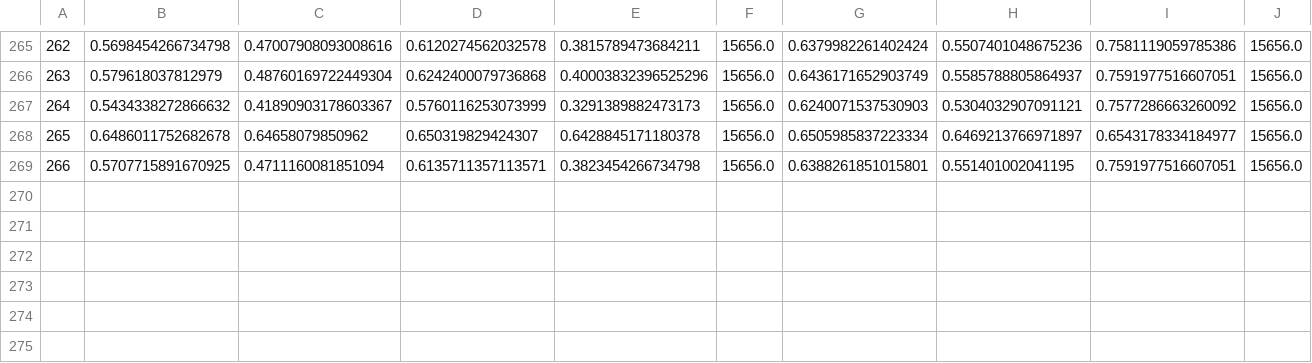
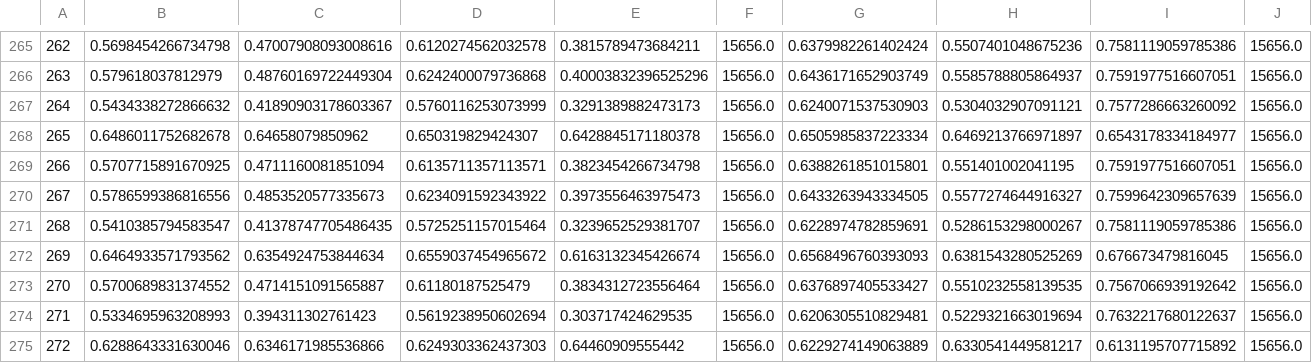
Before and after one commit to rozhin2025/Bee-BumbleBee-Detector, a CSV file: results/dataset_V3/baseline_methods/knn_classification_report/feature_selection_results.csv, drawn as a sheet; only a part is shown, gaps mark what is left out; rows hold the shown columns only; the diff names each change by its address in the sheet, - before the commit and + after, or states it on an @@ line.

Commit message:
Update feature_selection_results.csv

```diff
--- a/results/dataset_V3/baseline_methods/knn_classification_report/feature_selection_results.csv
+++ b/results/dataset_V3/baseline_methods/knn_classification_report/feature_selection_results.csv
+row 270: 267 | 0.5786599386816556 | 0.4853520577335673 | 0.6234091592343922 | 0.3973556463975473 | 15656.0 | 0.6433263943334505 | 0.5577274644916327 | 0.7599642309657639 | 15656.0
+row 271: 268 | 0.5410385794583547 | 0.41378747705486435 | 0.5725251157015464 | 0.3239652529381707 | 15656.0 | 0.6228974782859691 | 0.5286153298000267 | 0.7581119059785386 | 15656.0
+row 272: 269 | 0.6464933571793562 | 0.6354924753844634 | 0.6559037454965672 | 0.6163132345426674 | 15656.0 | 0.6568496760393093 | 0.6381543280525269 | 0.676673479816045 | 15656.0
+row 273: 270 | 0.5700689831374552 | 0.4714151091565887 | 0.61180187525479 | 0.3834312723556464 | 15656.0 | 0.6376897405533427 | 0.5510232558139535 | 0.7567066939192642 | 15656.0
+row 274: 271 | 0.5334695963208993 | 0.394311302761423 | 0.5619238950602694 | 0.303717424629535 | 15656.0 | 0.6206305510829481 | 0.5229321663019694 | 0.7632217680122637 | 15656.0
+row 275: 272 | 0.6288643331630046 | 0.6346171985536866 | 0.6249303362437303 | 0.64460909555442 | 15656.0 | 0.6229274149063889 | 0.6330541449581217 | 0.6131195707715892 | 15656.0
```
